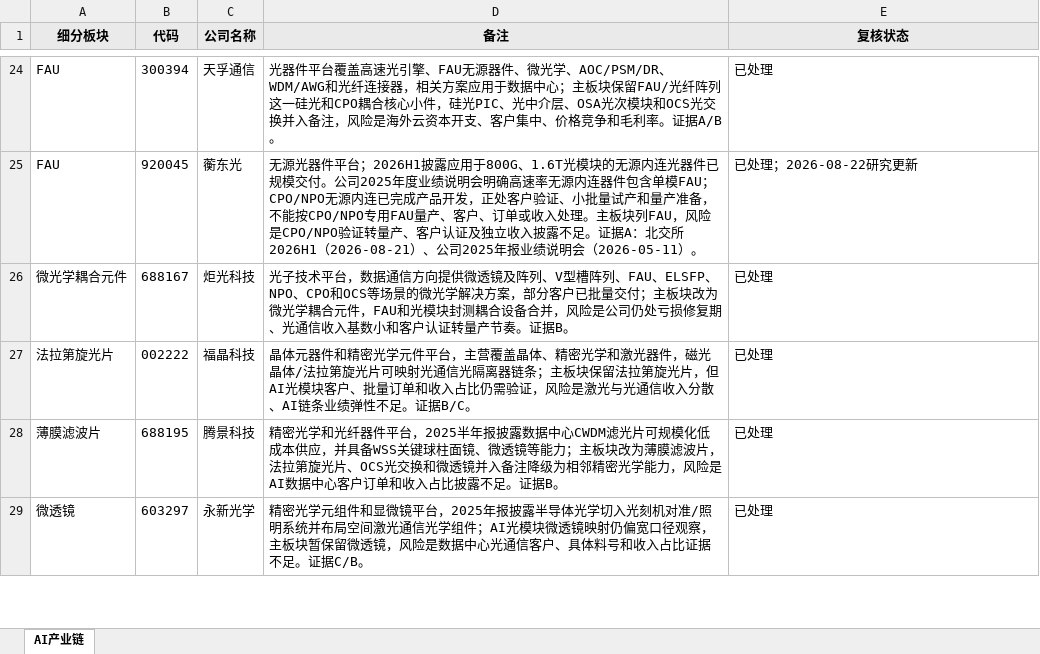
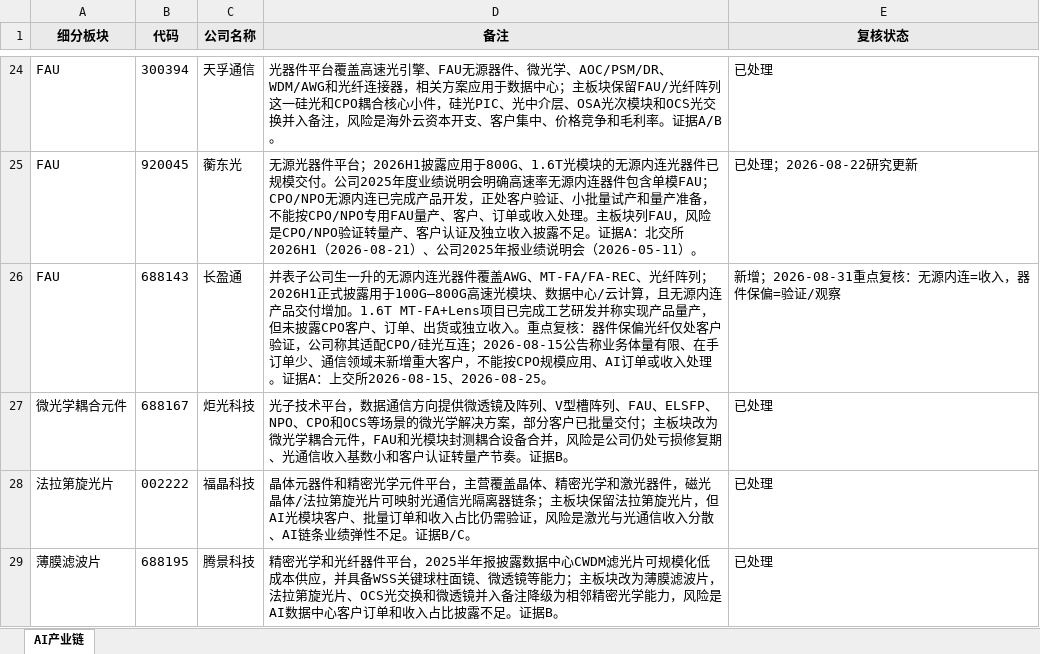
Before and after one commit to niliangrui1995-web/industry-chain-research, an Excel workbook: watchlists/AI产业链.xlsx, sheet AI产业链, drawn as a sheet; only a part is shown, gaps mark what is left out; the shorter side is filled out with more unchanged rows; values as stored, in another font and other column widths than the file's, no borders; the diff names each change by its address in the sheet, - before the commit and + after, or states it on an @@ line.

Commit message:
data: refresh leverage and concentration

```diff
--- a/watchlists/AI产业链.xlsx (sheet AI产业链)
+++ b/watchlists/AI产业链.xlsx (sheet AI产业链)
+row 26: FAU | 688143 | 长盈通 | 并表子公司生一升的无源内连光器件覆盖AWG、MT-FA/FA-REC、光纤阵列；2026H1正式披露用于100G–800G高速光模块、数据中心/云计算，且无源内连产品交付增加。1.6T MT-FA+Lens项目已完成工艺研发并称实现产品量产，但未披露CPO客户、订单、出货或独立收入。重点复核：器件保偏光纤仅处客户验证，公司称其适配CPO/硅光互连；2026-08-15公告称业务体量有限、在手订单少、通信领域未新增重大客户，不能按CPO规模应用、AI订单或收入处理。证据A：上交所2026-08-15、2026-08-25。 | 新增；2026-08-31重点复核：无源内连=收入，器件保偏=验证/观察
```
Also changed, not shown: 7 other files.
